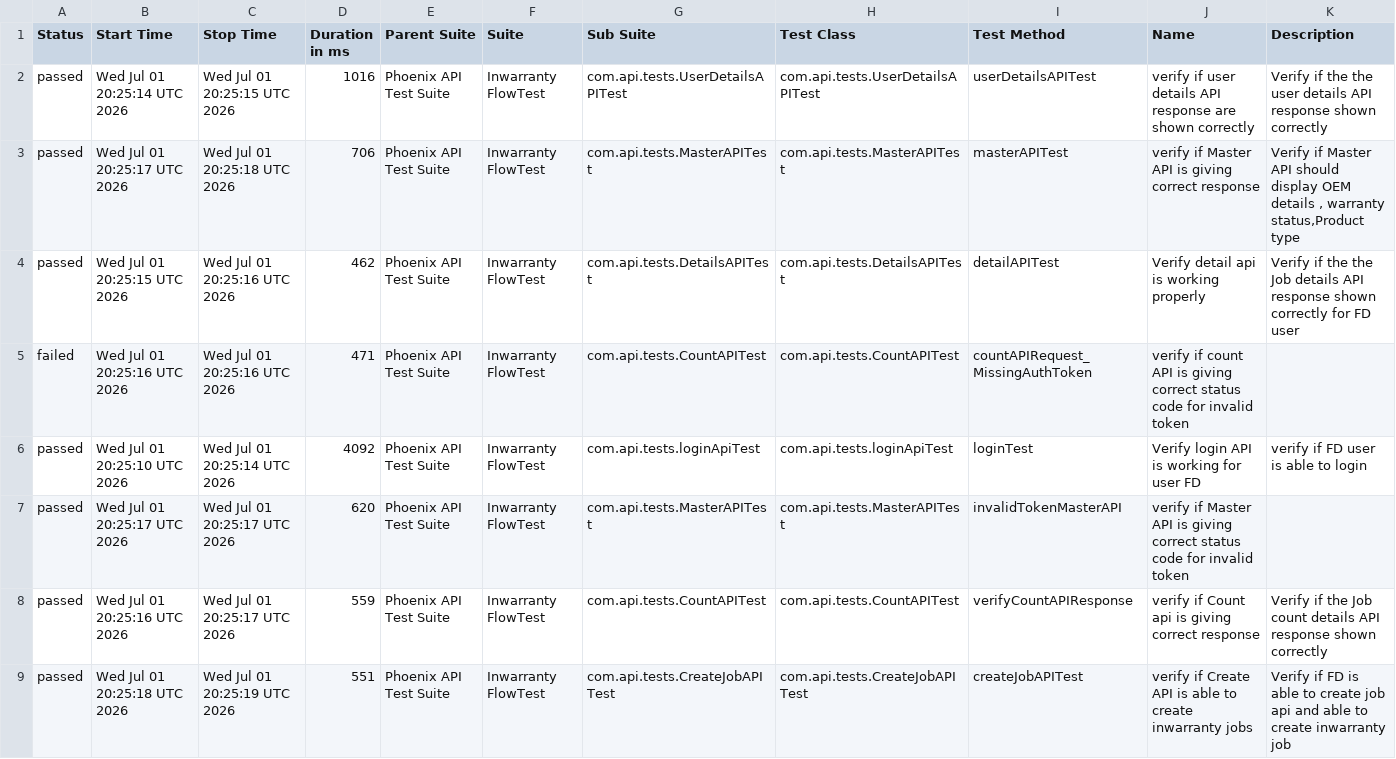
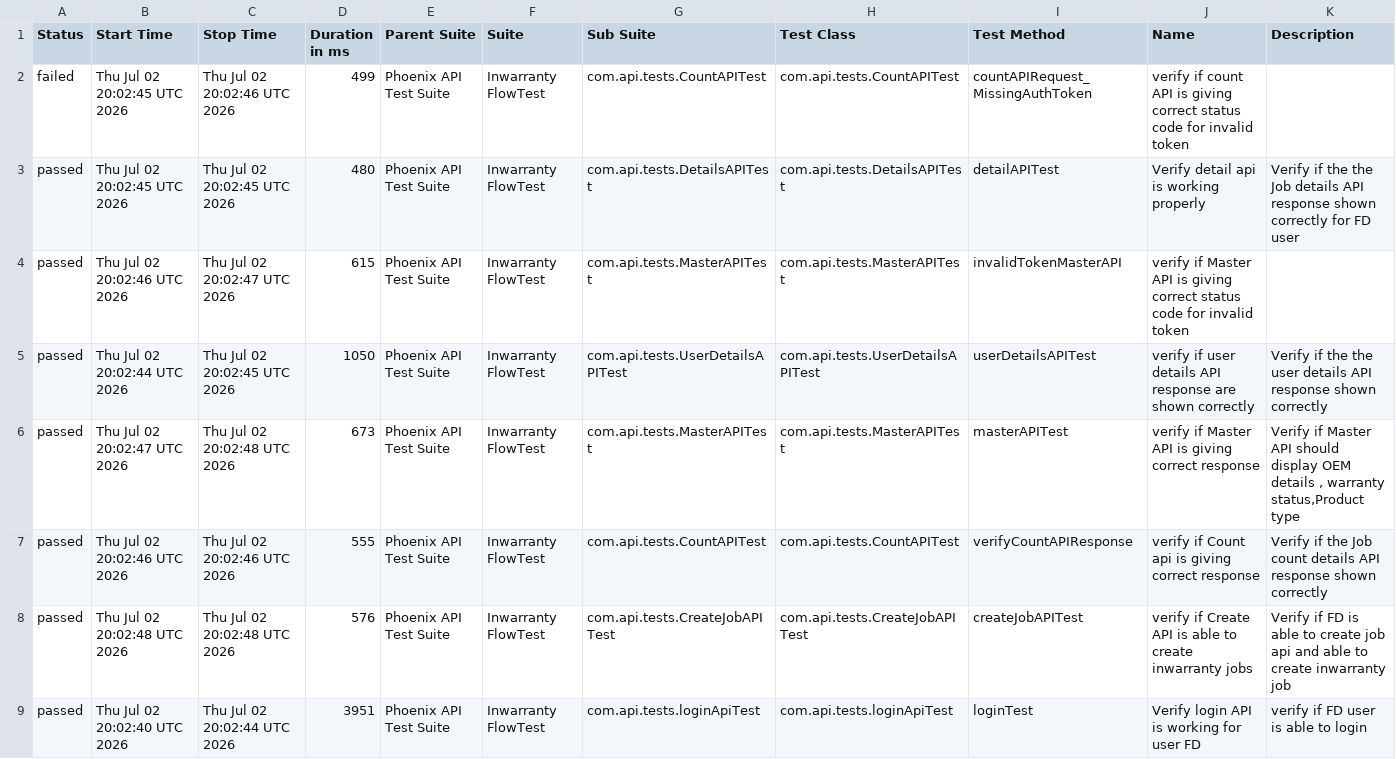
Before and after one commit to iamsourabh434/PhoenixTestAutomationFramework, a CSV file: data/suites.csv, drawn as a sheet.

```diff
--- a/data/suites.csv
+++ b/data/suites.csv
@@ -1,9 +1,9 @@
 "Status","Start Time","Stop Time","Duration in ms","Parent Suite","Suite","Sub Suite","Test Class","Test Method","Name","Description"
-"passed","Wed Jul 01 20:25:14 UTC 2026","Wed Jul 01 20:25:15 UTC 2026","1016","Phoenix API Test Suite","Inwarranty FlowTest","com.api.tests.UserDetailsAPITest","com.api.tests.UserDetailsAPITest","userDetailsAPITest","verify if user details API response are shown correctly","Verify if the the user details API response shown correctly"
-"passed","Wed Jul 01 20:25:17 UTC 2026","Wed Jul 01 20:25:18 UTC 2026","706","Phoenix API Test Suite","Inwarranty FlowTest","com.api.tests.MasterAPITest","com.api.tests.MasterAPITest","masterAPITest","verify if Master API is giving correct response","Verify if Master API should display OEM details , warranty status,Product type"
-"passed","Wed Jul 01 20:25:15 UTC 2026","Wed Jul 01 20:25:16 UTC 2026","462","Phoenix API Test Suite","Inwarranty FlowTest","com.api.tests.DetailsAPITest","com.api.tests.DetailsAPITest","detailAPITest","Verify detail api is working properly","Verify if the the Job details API response shown correctly for FD user"
-"failed","Wed Jul 01 20:25:16 UTC 2026","Wed Jul 01 20:25:16 UTC 2026","471","Phoenix API Test Suite","Inwarranty FlowTest","com.api.tests.CountAPITest","com.api.tests.CountAPITest","countAPIRequest_MissingAuthToken","verify if count API is giving correct status code for invalid token",""
-"passed","Wed Jul 01 20:25:10 UTC 2026","Wed Jul 01 20:25:14 UTC 2026","4092","Phoenix API Test Suite","Inwarranty FlowTest","com.api.tests.loginApiTest","com.api.tests.loginApiTest","loginTest","Verify login API is working for user FD","verify if FD user is able to login"
-"passed","Wed Jul 01 20:25:17 UTC 2026","Wed Jul 01 20:25:17 UTC 2026","620","Phoenix API Test Suite","Inwarranty FlowTest","com.api.tests.MasterAPITest","com.api.tests.MasterAPITest","invalidTokenMasterAPI","verify if Master API is giving correct status code for invalid token",""
-"passed","Wed Jul 01 20:25:16 UTC 2026","Wed Jul 01 20:25:17 UTC 2026","559","Phoenix API Test Suite","Inwarranty FlowTest","com.api.tests.CountAPITest","com.api.tests.CountAPITest","verifyCountAPIResponse","verify if Count api is giving correct response","Verify if the Job count details API response shown correctly "
-"passed","Wed Jul 01 20:25:18 UTC 2026","Wed Jul 01 20:25:19 UTC 2026","551","Phoenix API Test Suite","Inwarranty FlowTest","com.api.tests.CreateJobAPITest","com.api.tests.CreateJobAPITest","createJobAPITest","verify if Create API is able to create inwarranty jobs","Verify if FD is able to create job api and able to create inwarranty job"
+"failed","Thu Jul 02 20:02:45 UTC 2026","Thu Jul 02 20:02:46 UTC 2026","499","Phoenix API Test Suite","Inwarranty FlowTest","com.api.tests.CountAPITest","com.api.tests.CountAPITest","countAPIRequest_MissingAuthToken","verify if count API is giving correct status code for invalid token",""
+"passed","Thu Jul 02 20:02:45 UTC 2026","Thu Jul 02 20:02:45 UTC 2026","480","Phoenix API Test Suite","Inwarranty FlowTest","com.api.tests.DetailsAPITest","com.api.tests.DetailsAPITest","detailAPITest","Verify detail api is working properly","Verify if the the Job details API response shown correctly for FD user"
+"passed","Thu Jul 02 20:02:46 UTC 2026","Thu Jul 02 20:02:47 UTC 2026","615","Phoenix API Test Suite","Inwarranty FlowTest","com.api.tests.MasterAPITest","com.api.tests.MasterAPITest","invalidTokenMasterAPI","verify if Master API is giving correct status code for invalid token",""
+"passed","Thu Jul 02 20:02:44 UTC 2026","Thu Jul 02 20:02:45 UTC 2026","1050","Phoenix API Test Suite","Inwarranty FlowTest","com.api.tests.UserDetailsAPITest","com.api.tests.UserDetailsAPITest","userDetailsAPITest","verify if user details API response are shown correctly","Verify if the the user details API response shown correctly"
+"passed","Thu Jul 02 20:02:47 UTC 2026","Thu Jul 02 20:02:48 UTC 2026","673","Phoenix API Test Suite","Inwarranty FlowTest","com.api.tests.MasterAPITest","com.api.tests.MasterAPITest","masterAPITest","verify if Master API is giving correct response","Verify if Master API should display OEM details , warranty status,Product type"
+"passed","Thu Jul 02 20:02:46 UTC 2026","Thu Jul 02 20:02:46 UTC 2026","555","Phoenix API Test Suite","Inwarranty FlowTest","com.api.tests.CountAPITest","com.api.tests.CountAPITest","verifyCountAPIResponse","verify if Count api is giving correct response","Verify if the Job count details API response shown correctly "
+"passed","Thu Jul 02 20:02:48 UTC 2026","Thu Jul 02 20:02:48 UTC 2026","576","Phoenix API Test Suite","Inwarranty FlowTest","com.api.tests.CreateJobAPITest","com.api.tests.CreateJobAPITest","createJobAPITest","verify if Create API is able to create inwarranty jobs","Verify if FD is able to create job api and able to create inwarranty job"
+"passed","Thu Jul 02 20:02:40 UTC 2026","Thu Jul 02 20:02:44 UTC 2026","3951","Phoenix API Test Suite","Inwarranty FlowTest","com.api.tests.loginApiTest","com.api.tests.loginApiTest","loginTest","Verify login API is working for user FD","verify if FD user is able to login"
```
Also changed, not shown: data/behaviors.csv, 52 other files.
